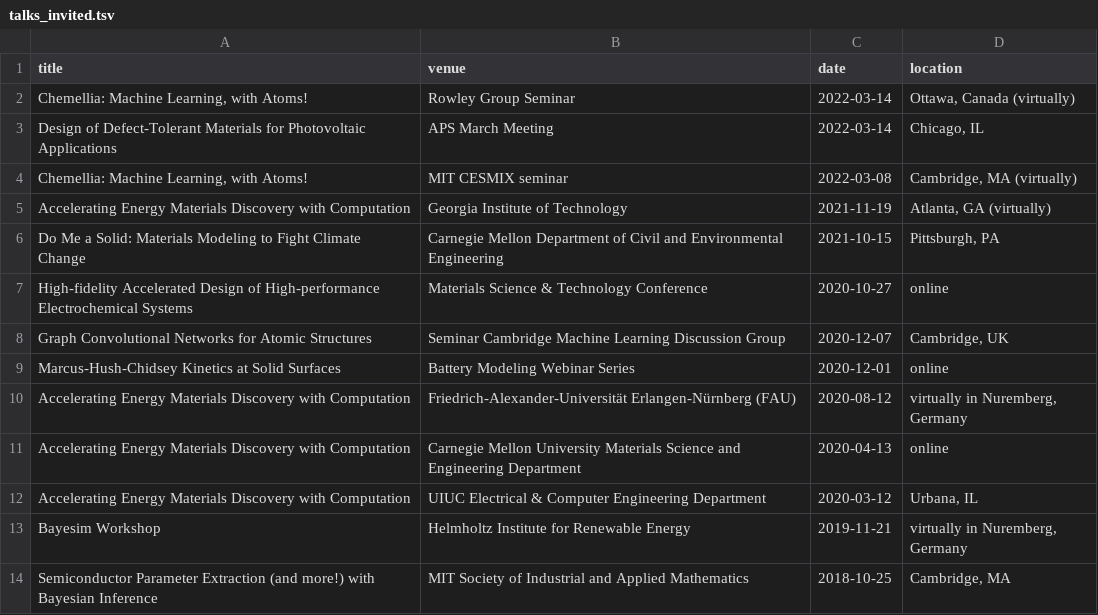
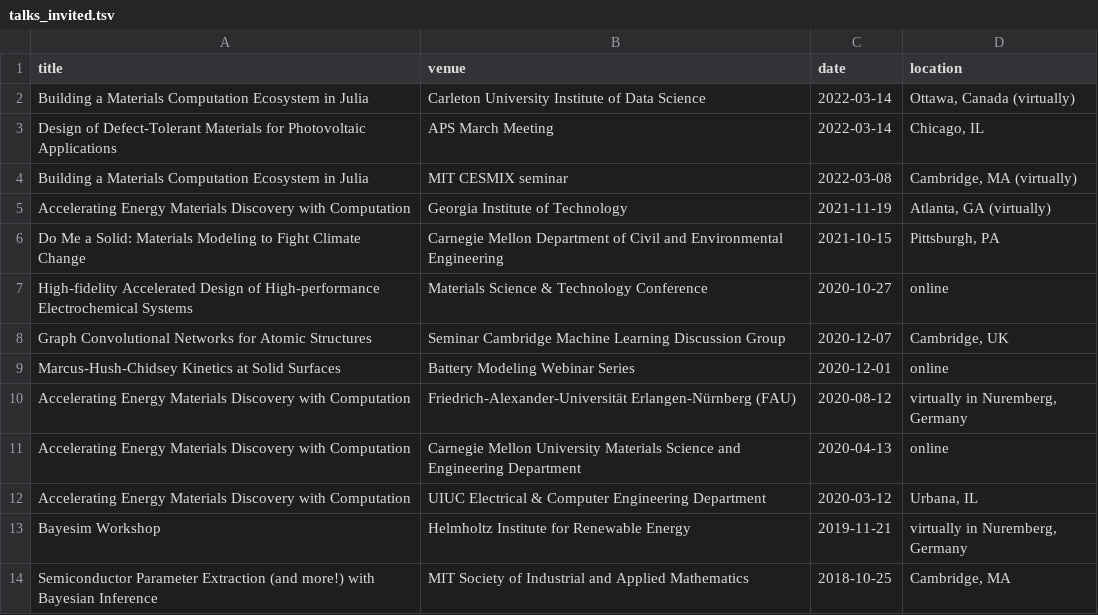
Before and after one commit to rkurchin/Kurchin_CV, a TSV file: tsv/talks_invited.tsv, drawn as a sheet.

Commit message:
update seminars
Signed-off-by: Rachel Kurchin <rkurchin@cmu.edu>

```diff
--- a/tsv/talks_invited.tsv
+++ b/tsv/talks_invited.tsv
@@ -1,5 +1,5 @@
 title	venue	date	location
-Chemellia: Machine Learning, with Atoms!	Rowley Group Seminar	2022-03-14	Ottawa, Canada (virtually)
+Building a Materials Computation Ecosystem in Julia	Carleton University Institute of Data Science	2022-03-14	Ottawa, Canada (virtually)
 Design of Defect-Tolerant Materials for Photovoltaic Applications	APS March Meeting	2022-03-14	Chicago, IL
-Chemellia: Machine Learning, with Atoms!	MIT CESMIX seminar	2022-03-08	Cambridge, MA (virtually)
+Building a Materials Computation Ecosystem in Julia	MIT CESMIX seminar	2022-03-08	Cambridge, MA (virtually)
 Accelerating Energy Materials Discovery with Computation  	Georgia Institute of Technology	2021-11-19	Atlanta, GA (virtually)
```
Also changed, not shown: 2 other files.
